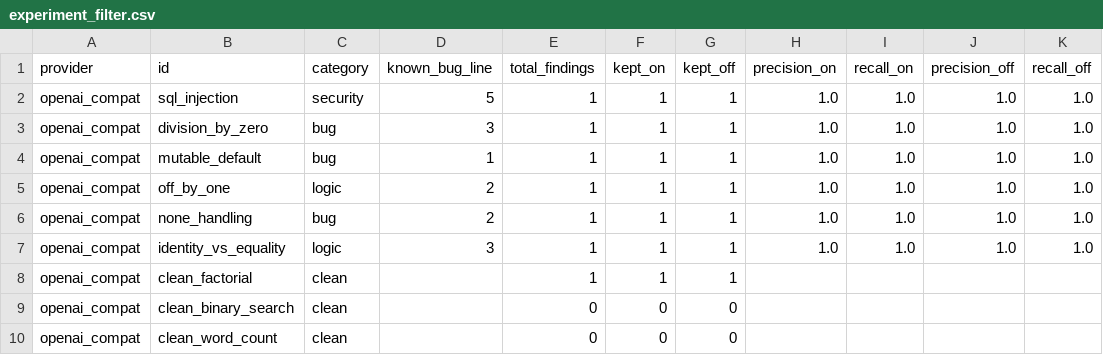
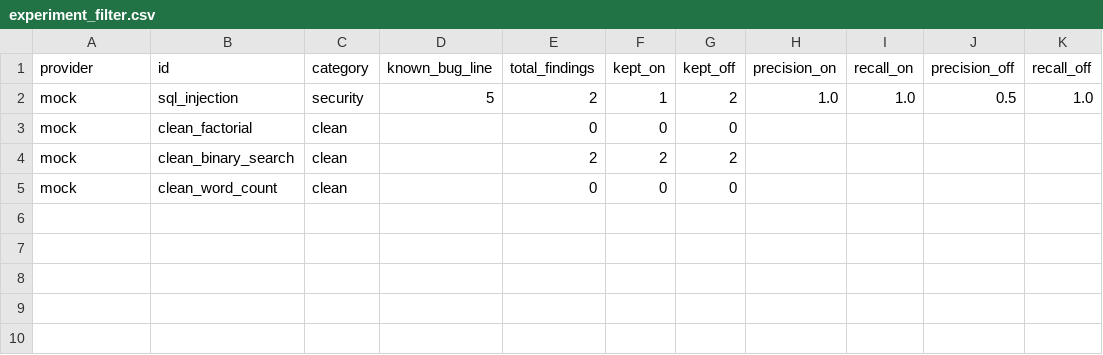
Before and after one commit to bhagyashree747/CodeInsight-AI, a CSV file: results/experiment_filter.csv, drawn as a sheet.

```diff
--- a/results/experiment_filter.csv
+++ b/results/experiment_filter.csv
@@ -1,10 +1,5 @@
 provider,id,category,known_bug_line,total_findings,kept_on,kept_off,precision_on,recall_on,precision_off,recall_off
-openai_compat,sql_injection,security,5,1,1,1,1.0,1.0,1.0,1.0
-openai_compat,division_by_zero,bug,3,1,1,1,1.0,1.0,1.0,1.0
-openai_compat,mutable_default,bug,1,1,1,1,1.0,1.0,1.0,1.0
-openai_compat,off_by_one,logic,2,1,1,1,1.0,1.0,1.0,1.0
-openai_compat,none_handling,bug,2,1,1,1,1.0,1.0,1.0,1.0
-openai_compat,identity_vs_equality,logic,3,1,1,1,1.0,1.0,1.0,1.0
-openai_compat,clean_factorial,clean,,1,1,1,,,,
-openai_compat,clean_binary_search,clean,,0,0,0,,,,
-openai_compat,clean_word_count,clean,,0,0,0,,,,
+mock,sql_injection,security,5,2,1,2,1.0,1.0,0.5,1.0
+mock,clean_factorial,clean,,0,0,0,,,,
+mock,clean_binary_search,clean,,2,2,2,,,,
+mock,clean_word_count,clean,,0,0,0,,,,
```
Also changed, not shown: results/experiment_repair.csv, 4 other files.
